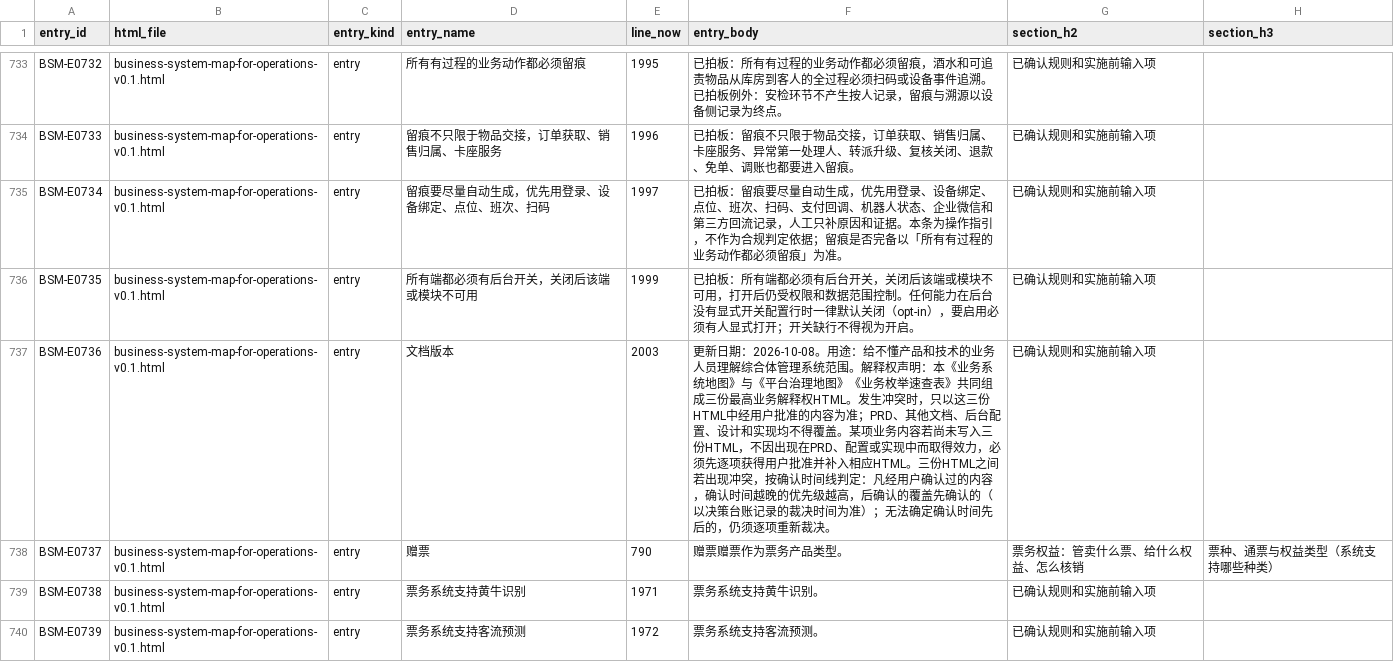
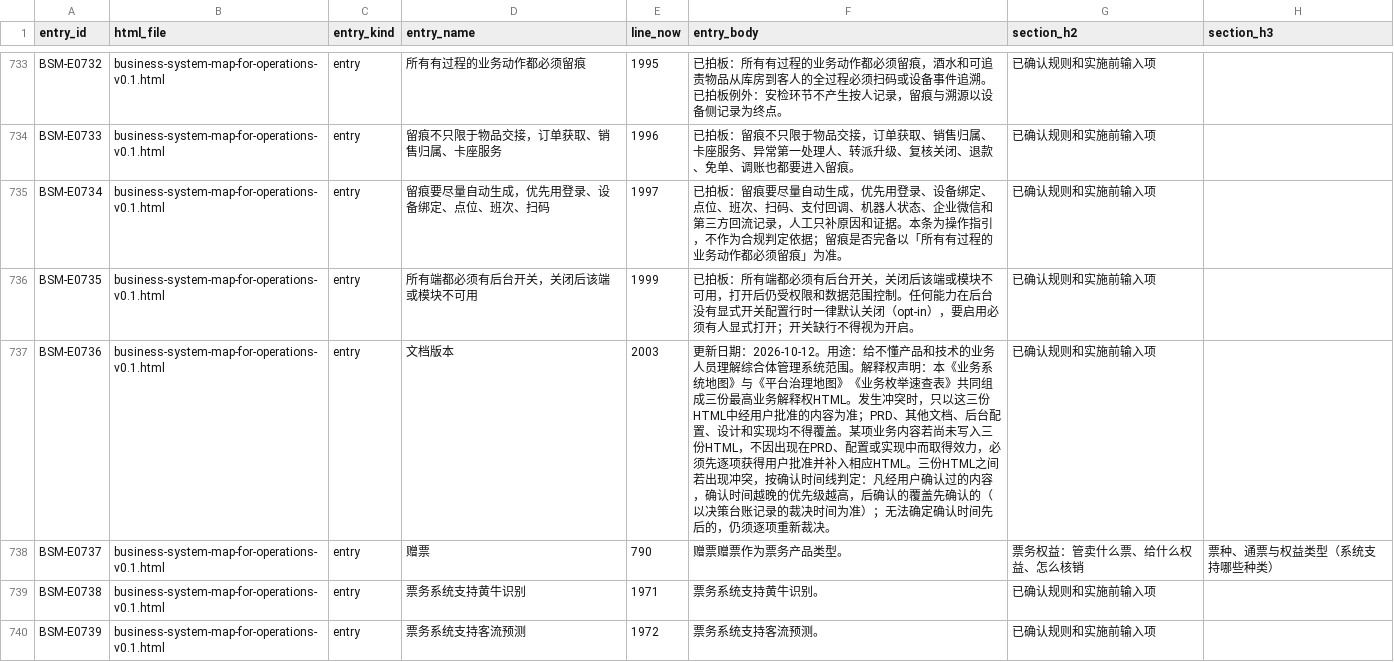
Before and after one commit to jxh1979/mall, a CSV file: docs/prd-audit/entry-registry.csv, drawn as a sheet; only a part is shown, gaps mark what is left out; the diff covers the shown part only.

```diff
--- a/docs/prd-audit/entry-registry.csv
+++ b/docs/prd-audit/entry-registry.csv
@@ -736,3 +736,3 @@ BSM-E0734,business-system-map-for-operations-v0.1.html,entry,留痕要尽量自
 BSM-E0735,business-system-map-for-operations-v0.1.html,entry,所有端都必须有后台开关，关闭后该端或模块不可用,1999,已拍板：所有端都必须有后台开关，关闭后该端或模块不可用，打开后仍受权限和数据范围控制。任何能力在后台没有显式开关配置行时一律默认关闭（opt-in），要启用必须有人显式打开；开关缺行不得视为开启。,已确认规则和实施前输入项,
-BSM-E0736,business-system-map-for-operations-v0.1.html,entry,文档版本,2003,更新日期：2026-10-08。用途：给不懂产品和技术的业务人员理解综合体管理系统范围。解释权声明：本《业务系统地图》与《平台治理地图》《业务枚举速查表》共同组成三份最高业务解释权HTML。发生冲突时，只以这三份HTML中经用户批准的内容为准；PRD、其他文档、后台配置、设计和实现均不得覆盖。某项业务内容若尚未写入三份HTML，不因出现在PRD、配置或实现中而取得效力，必须先逐项获得用户批准并补入相应HTML。三份HTML之间若出现冲突，按确认时间线判定：凡经用户确认过的内容，确认时间越晚的优先级越高，后确认的覆盖先确认的（以决策台账记录的裁决时间为准）；无法确定确认时间先后的，仍须逐项重新裁决。,已确认规则和实施前输入项,
+BSM-E0736,business-system-map-for-operations-v0.1.html,entry,文档版本,2003,更新日期：2026-10-12。用途：给不懂产品和技术的业务人员理解综合体管理系统范围。解释权声明：本《业务系统地图》与《平台治理地图》《业务枚举速查表》共同组成三份最高业务解释权HTML。发生冲突时，只以这三份HTML中经用户批准的内容为准；PRD、其他文档、后台配置、设计和实现均不得覆盖。某项业务内容若尚未写入三份HTML，不因出现在PRD、配置或实现中而取得效力，必须先逐项获得用户批准并补入相应HTML。三份HTML之间若出现冲突，按确认时间线判定：凡经用户确认过的内容，确认时间越晚的优先级越高，后确认的覆盖先确认的（以决策台账记录的裁决时间为准）；无法确定确认时间先后的，仍须逐项重新裁决。,已确认规则和实施前输入项,
 BSM-E0737,business-system-map-for-operations-v0.1.html,entry,赠票,790,赠票赠票作为票务产品类型。,票务权益：管卖什么票、给什么权益、怎么核销,票种、通票与权益类型（系统支持哪些种类）
```
Also changed, not shown: 1 edited cell elsewhere in this file, docs/prd-audit/authority-rule-ledger.csv, 1 other file.
